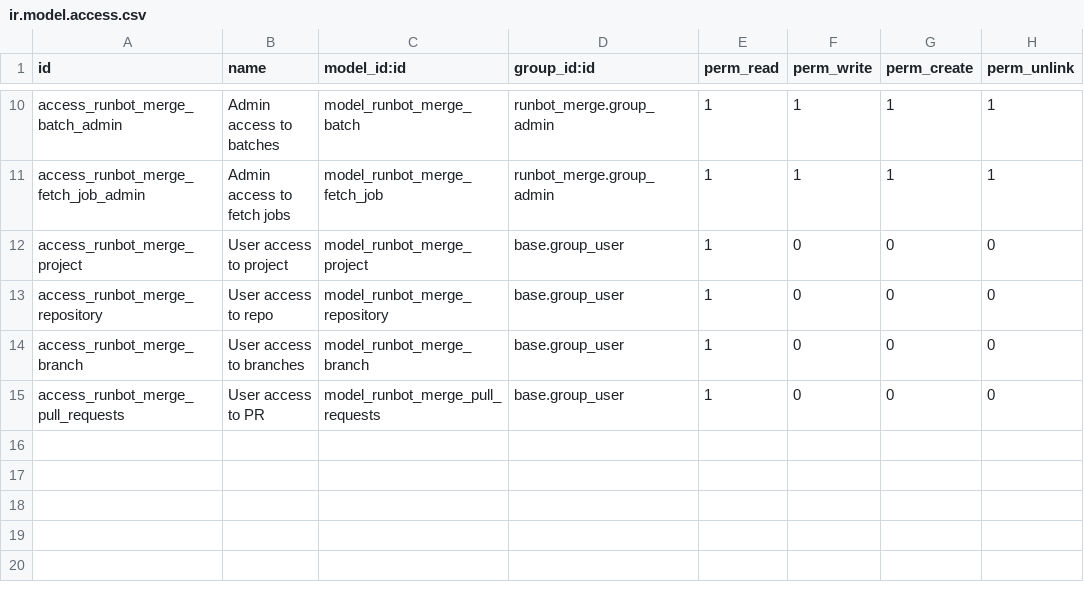
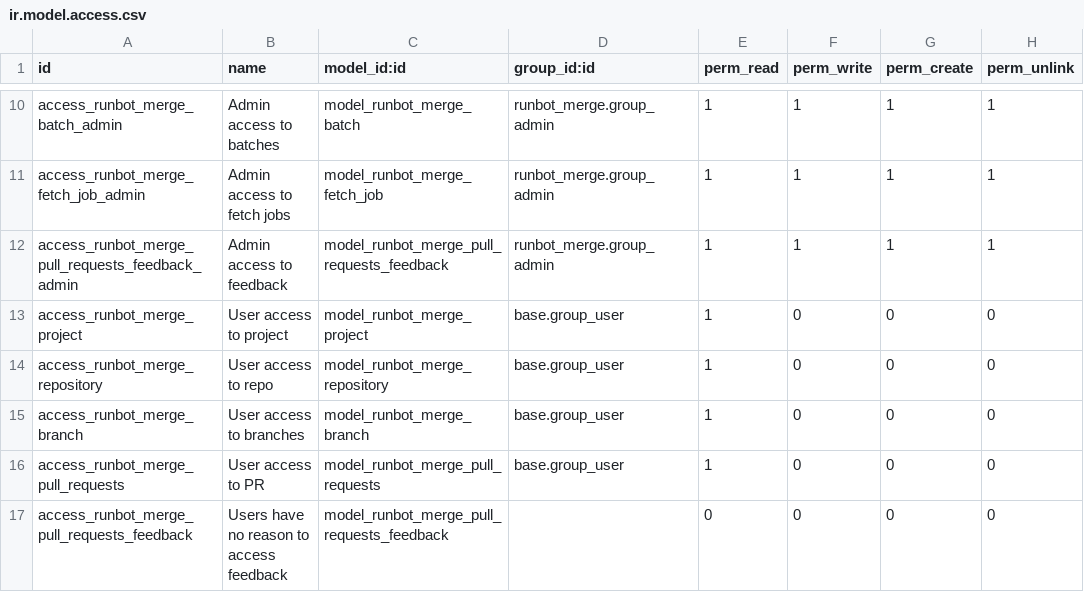
Before and after one commit to odoo/runbot, a CSV file: runbot_merge/security/ir.model.access.csv, drawn as a sheet; only a part is shown, gaps mark what is left out.

Commit message:
[IMP] runbot_merge: ACL & PR name
* add missing ACL for PR feedback object
* configure name_get for PRs (which don't have a name), fixes some
  layout issues & stuff

```diff
--- a/runbot_merge/security/ir.model.access.csv
+++ b/runbot_merge/security/ir.model.access.csv
@@ -11,2 +11,3 @@ access_runbot_merge_batch_admin,Admin access to batches,model_runbot_merge_batch
 access_runbot_merge_fetch_job_admin,Admin access to fetch jobs,model_runbot_merge_fetch_job,runbot_merge.group_admin,1,1,1,1
+access_runbot_merge_pull_requests_feedback_admin,Admin access to feedback,model_runbot_merge_pull_requests_feedback,runbot_merge.group_admin,1,1,1,1
 access_runbot_merge_project,User access to project,model_runbot_merge_project,base.group_user,1,0,0,0
@@ -15 +16,2 @@ access_runbot_merge_branch,User access to branches,model_runbot_merge_branch,bas
 access_runbot_merge_pull_requests,User access to PR,model_runbot_merge_pull_requests,base.group_user,1,0,0,0
+access_runbot_merge_pull_requests_feedback,Users have no reason to access feedback,model_runbot_merge_pull_requests_feedback,,0,0,0,0
```
Also changed, not shown: 1 other file.
